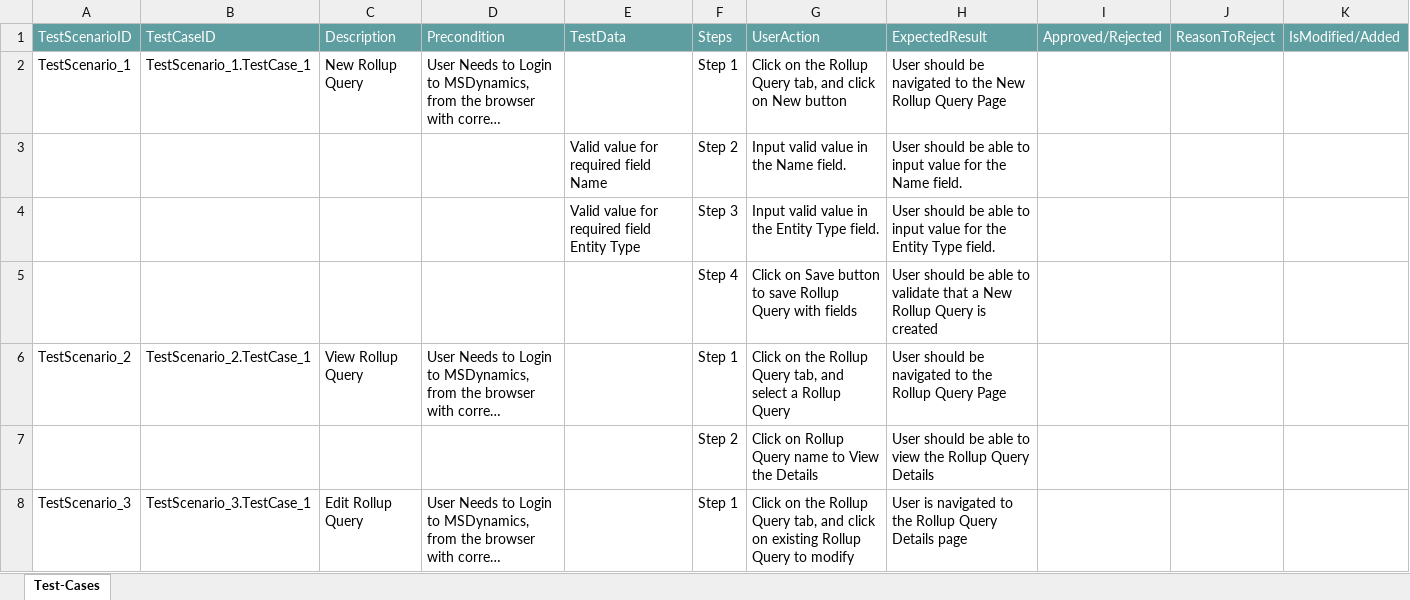
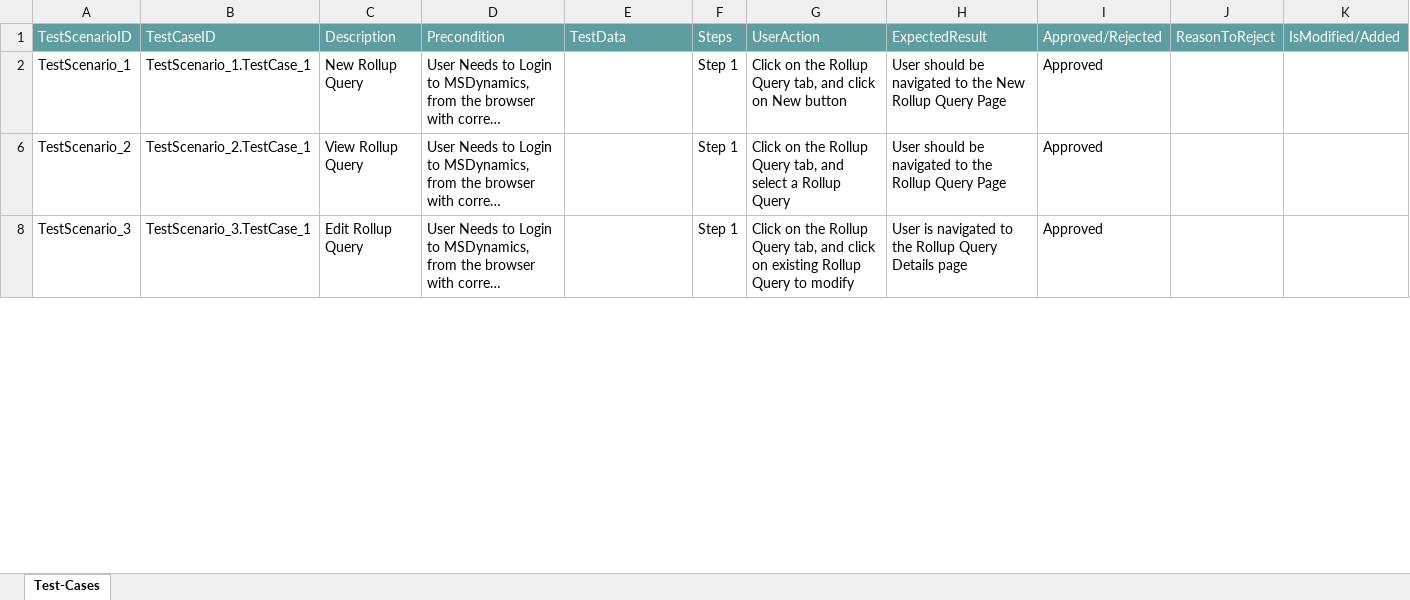
Before and after one commit to ShaikMohamedIrfan/redynamic, an Excel workbook: queryrollup.xlsx, sheet Test-Cases, drawn as a sheet; only a part is shown; long unchanged cells end in …; values as stored, in another font and other column widths than the file's, no borders; table styles not drawn; the diff covers the shown part only; the diff names each change by its address in the sheet, - before the commit and + after, or states it on an @@ line.

Commit message:
Add files via upload

```diff
--- a/queryrollup.xlsx (sheet Test-Cases)
+++ b/queryrollup.xlsx (sheet Test-Cases)
-I2: (empty)
+I2: Approved
@@ row 3 hidden:  |  |  |  | Valid value for required field Name | Step 2 | Input valid value in the Name field. | User should be able to input value for the Name field. @@
@@ row 4 hidden:  |  |  |  | Valid value for required field Entity Type | Step 3 | Input valid value in the Entity Type field. | User should be able to input value for the Entity Type field. @@
@@ row 5 hidden:  |  |  |  |  | Step 4 | Click on Save button to save Rollup Query with fields | User should be able to validate that a New Rollup Query is created @@
-I6: (empty)
+I6: Approved
@@ row 7 hidden:  |  |  |  |  | Step 2 | Click on Rollup Query name to View the Details | User should be able to view the Rollup Query Details @@
-I8: (empty)
+I8: Approved
```
Also changed, not shown: 5 hidden or unhidden rows and 1 edited cell elsewhere in this sheet.
